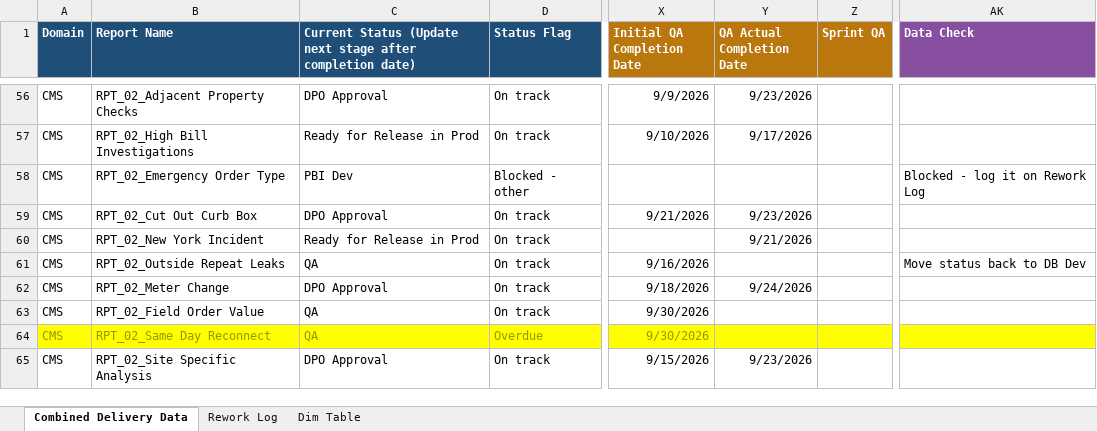
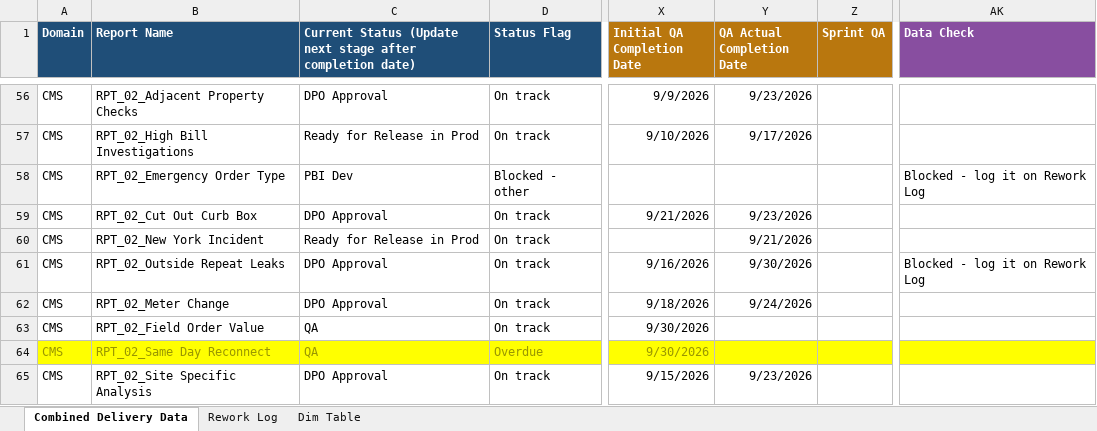
Before and after one commit to bezagetaneh01-lgtm/beza, an Excel workbook: docs/data/GDM_Tracker_latest.xlsx, sheet Combined Delivery Data, drawn as a sheet; only a part is shown, gaps mark what is left out; values as stored, in another font and other column widths than the file's, no borders; conditional formats and table styles not drawn; the diff names each change by its address in the sheet, - before the commit and + after, or states it on an @@ line.

Commit message:
Auto-sync tracker from SharePoint (2026-09-30 17:14)

```diff
--- a/docs/data/GDM_Tracker_latest.xlsx (sheet Combined Delivery Data)
+++ b/docs/data/GDM_Tracker_latest.xlsx (sheet Combined Delivery Data)
-C61: QA
+C61: DPO Approval
-Y61 (QA Actual Completion Date): (empty)
+Y61 (QA Actual Completion Date): 9/30/2026
-AK61 (Data Check): Move status back to DB Dev
+AK61 (Data Check): Blocked - log it on Rework Log
```
Also changed, not shown: sheet Rework Log, public/data/GDM_Tracker_latest.xlsx.
